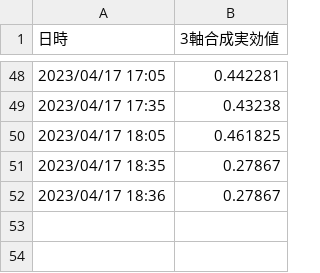
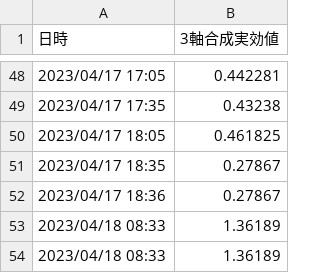
Before and after one commit to tanaka-aoi/streamlit_vibration_app, a CSV file: data/data.csv, drawn as a sheet; only a part is shown, gaps mark what is left out.

Commit message:
auto commit

```diff
--- a/data/data.csv
+++ b/data/data.csv
@@ -52 +52,3 @@
 2023/04/17 18:36,0.27867
+2023/04/18 08:33,1.36189
+2023/04/18 08:33,1.36189
```
